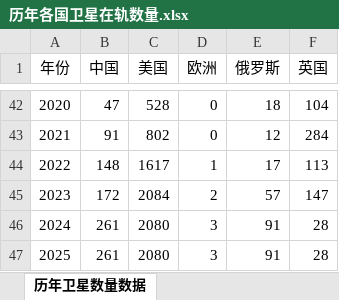
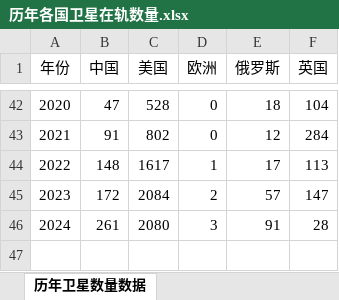
Before and after one commit to ashfrog/ScienceGame, an Excel workbook: XinTongYuan_SatelliteCarBigScreen/Assets/StreamingAssets/历年各国卫星在轨数量.xlsx, sheet 历年卫星数量数据, drawn as a sheet; only a part is shown, gaps mark what is left out; values as stored, in another font and other column widths than the file's, no borders; the diff names each change by its address in the sheet, - before the commit and + after, or states it on an @@ line.

```diff
--- a/XinTongYuan_SatelliteCarBigScreen/Assets/StreamingAssets/历年各国卫星在轨数量.xlsx (sheet 历年卫星数量数据)
+++ b/XinTongYuan_SatelliteCarBigScreen/Assets/StreamingAssets/历年各国卫星在轨数量.xlsx (sheet 历年卫星数量数据)
-row 47: 2025 | 261 | 2080 | 3 | 91 | 28
```
Also changed, not shown: XinTongYuan_SatelliteCar/Assets/StreamingAssets/历年卫星星座在轨数量.xlsx, 1 other file.
